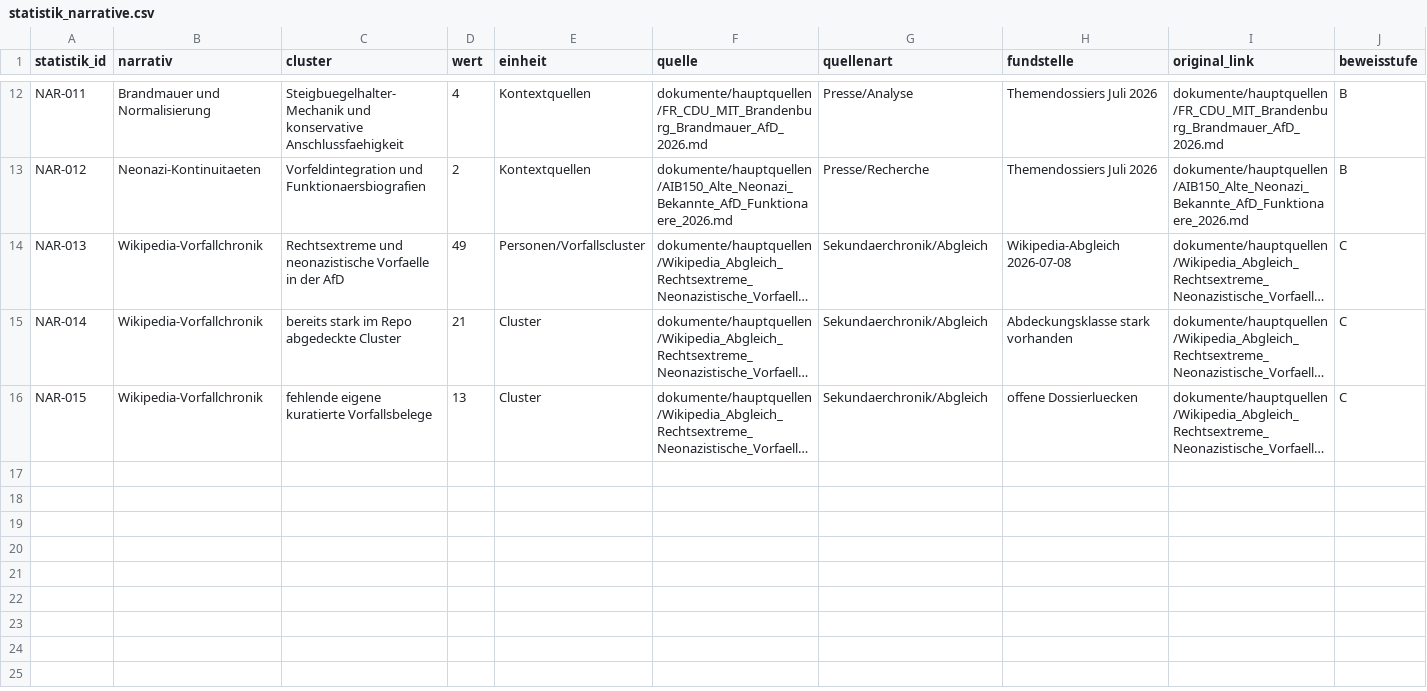
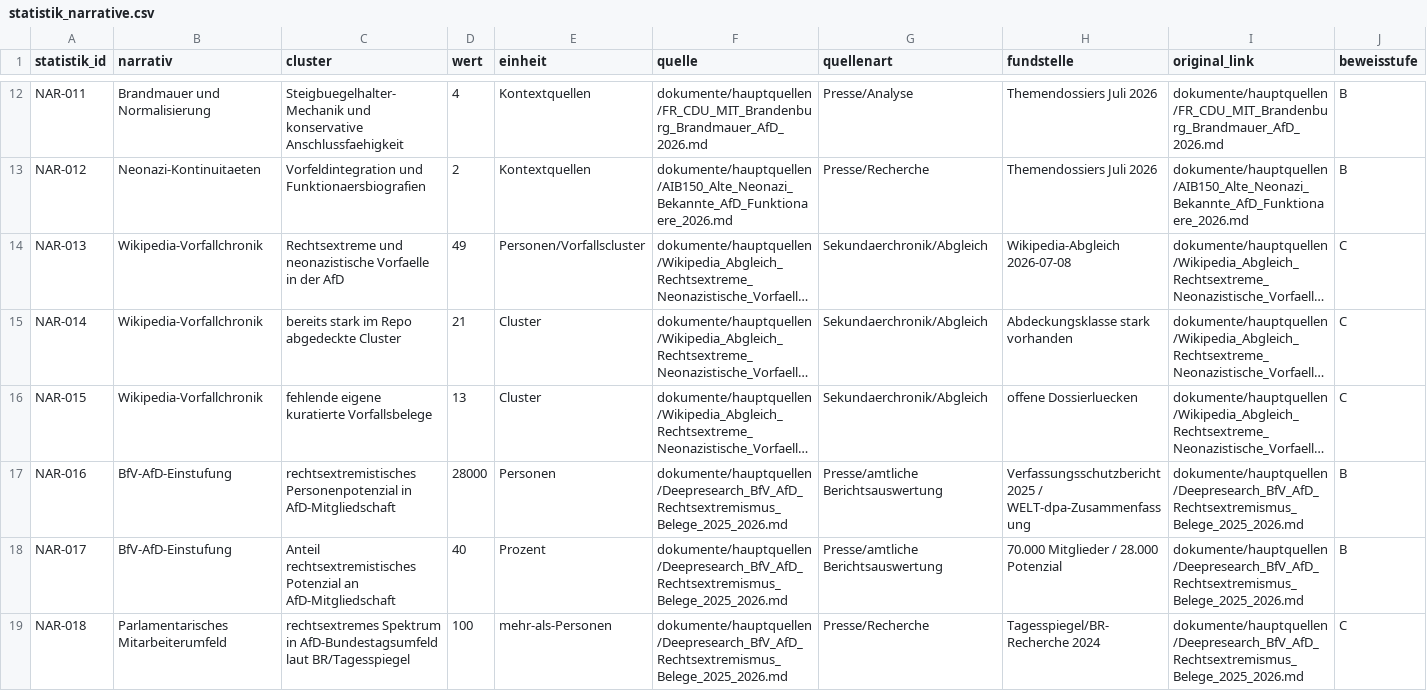
Before and after one commit to ERROR-WATCH/AfD-Verbotsverfahren-Grundlagenforschung, a CSV file: daten/statistik_narrative.csv, drawn as a sheet; only a part is shown, gaps mark what is left out; long unchanged cells end in …; rows hold the shown columns only; the diff names each change by its address in the sheet, - before the commit and + after, or states it on an @@ line.

Commit message:
Add BfV Spiegel deepresearch sources

```diff
--- a/daten/statistik_narrative.csv
+++ b/daten/statistik_narrative.csv
+row 17: NAR-016 | BfV-AfD-Einstufung | rechtsextremistisches Personenpotenzial in AfD-Mitgliedschaft | 28000 | Personen | dokumente/hauptquellen/Deepresearch_BfV_AfD_Rechtsextremismus_Belege_2025_2026.md | Presse/amtliche Berichtsauswertung | Verfassungsschutzbericht 2025 / WELT-dpa-Zusammenfassung | dokumente/hauptquellen/Deepresearch_BfV_AfD_Rechtsextremismus_Belege_2025_2026.md | B
+row 18: NAR-017 | BfV-AfD-Einstufung | Anteil rechtsextremistisches Potenzial an AfD-Mitgliedschaft | 40 | Prozent | dokumente/hauptquellen/Deepresearch_BfV_AfD_Rechtsextremismus_Belege_2025_2026.md | Presse/amtliche Berichtsauswertung | 70.000 Mitglieder / 28.000 Potenzial | dokumente/hauptquellen/Deepresearch_BfV_AfD_Rechtsextremismus_Belege_2025_2026.md | B
+row 19: NAR-018 | Parlamentarisches Mitarbeiterumfeld | rechtsextremes Spektrum in AfD-Bundestagsumfeld laut BR/Tagesspiegel | 100 | mehr-als-Personen | dokumente/hauptquellen/Deepresearch_BfV_AfD_Rechtsextremismus_Belege_2025_2026.md | Presse/Recherche | Tagesspiegel/BR-Recherche 2024 | dokumente/hauptquellen/Deepresearch_BfV_AfD_Rechtsextremismus_Belege_2025_2026.md | C
```
Also changed, not shown: daten/statistik_belege.csv, daten/statistik_verfassungsschutz.csv, 9 other files.
